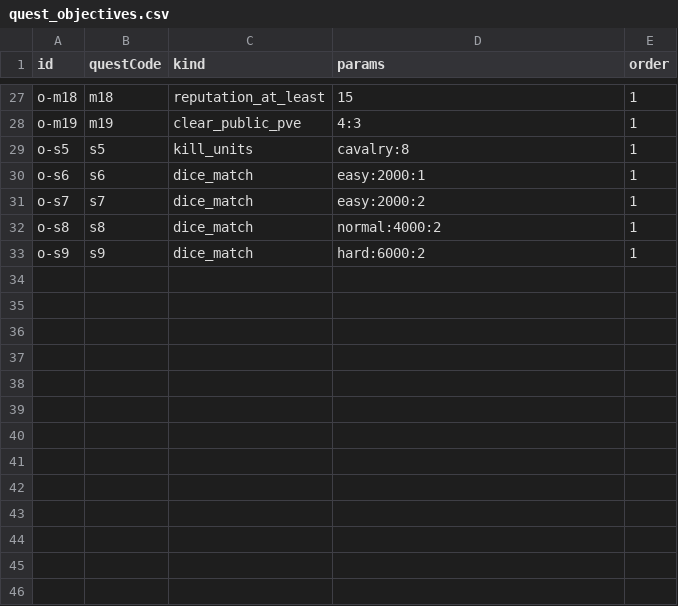
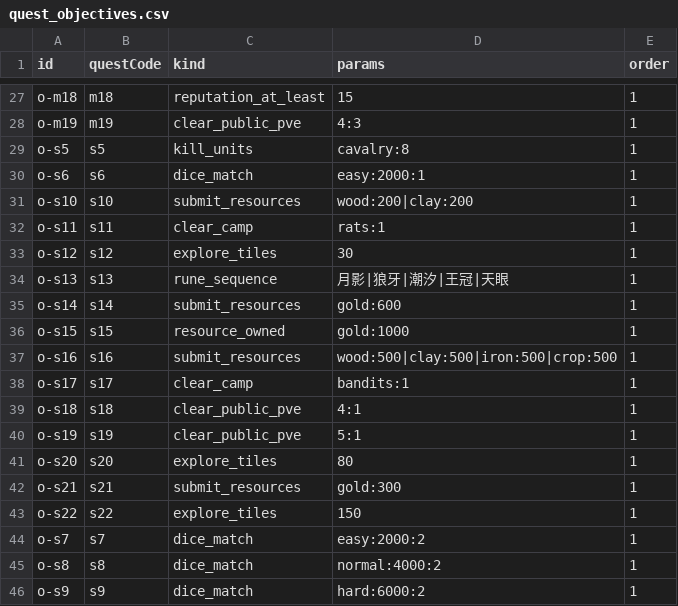
Before and after one commit to kennysli1/slg1.0, a CSV file: config/quest_objectives.csv, drawn as a sheet; only a part is shown, gaps mark what is left out.

```diff
--- a/config/quest_objectives.csv
+++ b/config/quest_objectives.csv
@@ -30,2 +30,15 @@ o-s5,s5,kill_units,cavalry:8,1
 o-s6,s6,dice_match,easy:2000:1,1
+o-s10,s10,submit_resources,wood:200|clay:200,1
+o-s11,s11,clear_camp,rats:1,1
+o-s12,s12,explore_tiles,30,1
+o-s13,s13,rune_sequence,月影|狼牙|潮汐|王冠|天眼,1
+o-s14,s14,submit_resources,gold:600,1
+o-s15,s15,resource_owned,gold:1000,1
+o-s16,s16,submit_resources,wood:500|clay:500|iron:500|crop:500,1
+o-s17,s17,clear_camp,bandits:1,1
+o-s18,s18,clear_public_pve,4:1,1
+o-s19,s19,clear_public_pve,5:1,1
+o-s20,s20,explore_tiles,80,1
+o-s21,s21,submit_resources,gold:300,1
+o-s22,s22,explore_tiles,150,1
 o-s7,s7,dice_match,easy:2000:2,1
```
Also changed, not shown: config/dialogues.csv, config/quest_edges.csv, 18 other files.
